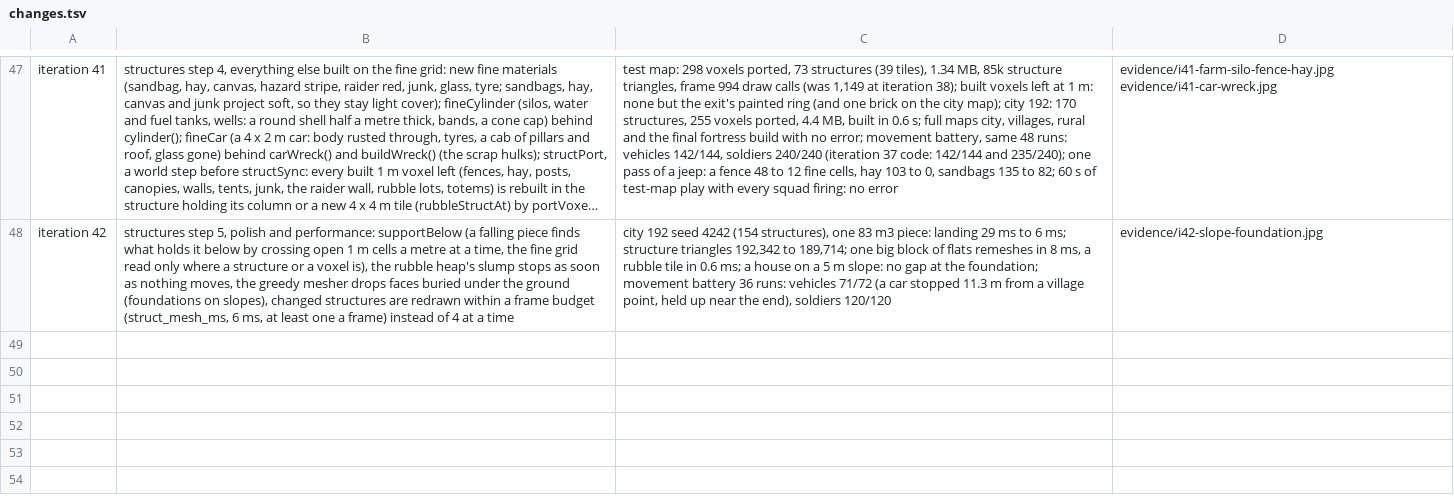
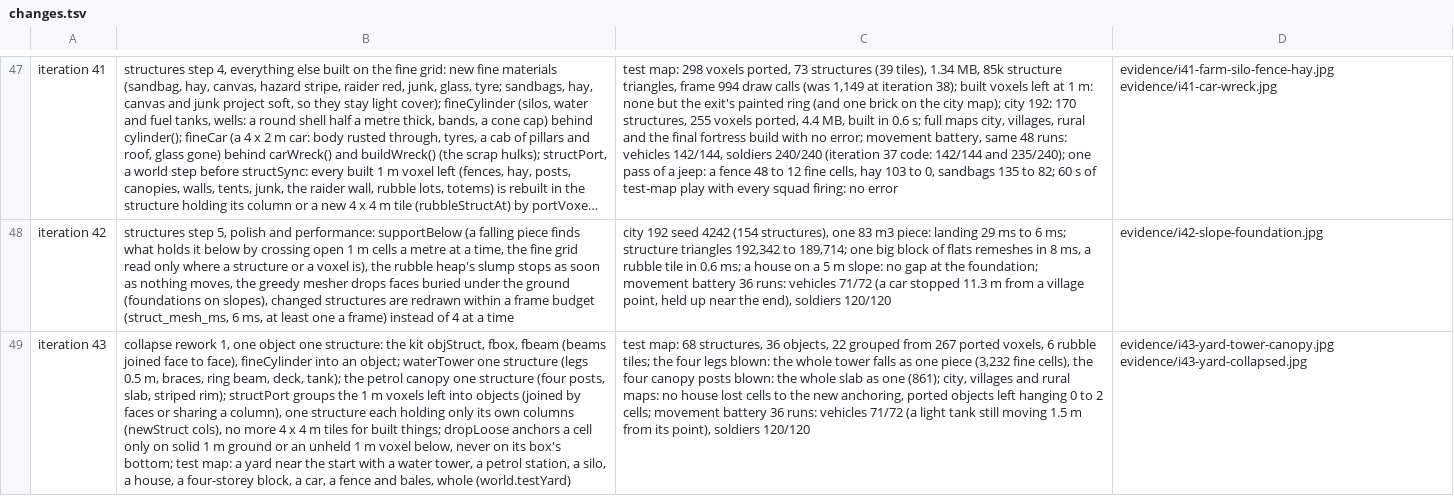
Before and after one commit to blackworm86/tank, a TSV file: prototypes/rustline-commander/evidence/changes.tsv, drawn as a sheet; only a part is shown, gaps mark what is left out; long unchanged cells end in …; the diff names each change by its address in the sheet, - before the commit and + after, or states it on an @@ line.

Commit message:
feat: iteration 43, collapse rework 1 - one object, one structure: a kit to build straight on the fine grid (objStruct, fbox, fbeam); the water tower (braced legs, deck, tank) and the petrol canopy (posts, slab) are one structure each; the 1 m voxels left are grouped into objects by contact, each one structure holding only its columns (no more 4 x 4 m tiles); a cell is anchored only on real ground below, never on its box's bottom; a test yard near the start with one of each structure; four legs blown: the whole tower falls as one piece, four posts: the whole canopy
Design: design/game-brief.md (Features: Un oggetto, una struttura)

```diff
--- a/prototypes/rustline-commander/evidence/changes.tsv
+++ b/prototypes/rustline-commander/evidence/changes.tsv
+row 49: iteration 43 | collapse rework 1, one object one structure: the kit objStruct, fbox, fbeam (beams joined face to face), fineCylinder into an object; waterTower one structure (legs 0.5 m, braces, ring beam, deck, tank); the petrol canopy one structure (four posts, slab, striped rim); structPort groups the 1 m voxels left into objects (joined by faces or sharing a column), one structure each holding only its own columns (newStruct cols), no more 4 x 4 m tiles for built things; dropLoose anchors a cell only on solid 1 m ground or an unheld 1 m voxel below, never on its box's bottom; test map: a yard near the start with a water tower, a petrol station, a silo, a house, a four-storey block, a car, a fence and bales, whole (world.testYard) | test map: 68 structures, 36 objects, 22 grouped from 267 ported voxels, 6 rubble tiles; the four legs blown: the whole tower falls as one piece (3,232 fine cells), the four canopy posts blown: the whole slab as one (861); city, villages and rural maps: no house lost cells to the new anchoring, ported objects left hanging 0 to 2 cells; movement battery 36 runs: vehicles 71/72 (a light tank still moving 1.5 m from its point), soldiers 120/120 | evidence/i43-yard-tower-canopy.jpg evidence/i43-yard-collapsed.jpg
```
Also changed, not shown: 7 other files.
